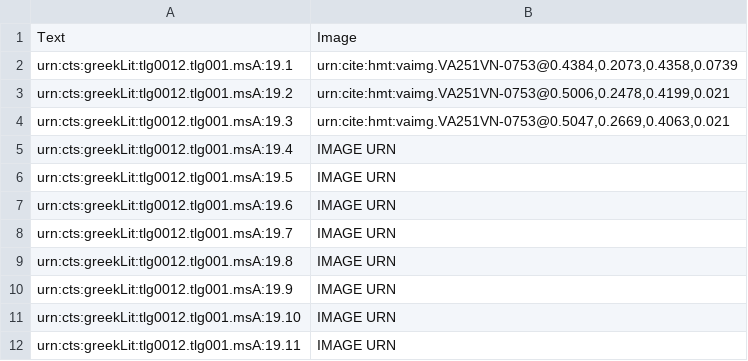
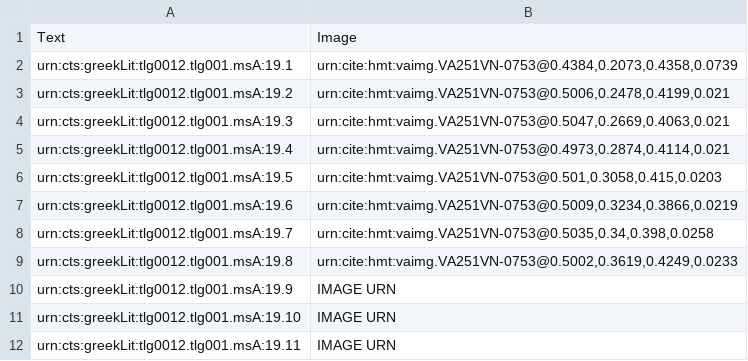
Before and after one commit to hmteditors/2015office3, a CSV file: indices/venA-textToImage-Iliad.csv, drawn as a sheet; only a part is shown.

Commit message:
Update venA-textToImage-Iliad.csv

```diff
--- a/indices/venA-textToImage-Iliad.csv
+++ b/indices/venA-textToImage-Iliad.csv
@@ -4,7 +4,7 @@ urn:cts:greekLit:tlg0012.tlg001.msA:19.2,"urn:cite:hmt:vaimg.VA251VN-0753@0.5006
 urn:cts:greekLit:tlg0012.tlg001.msA:19.3,"urn:cite:hmt:vaimg.VA251VN-0753@0.5047,0.2669,0.4063,0.021"
-urn:cts:greekLit:tlg0012.tlg001.msA:19.4,"IMAGE URN"
-urn:cts:greekLit:tlg0012.tlg001.msA:19.5,"IMAGE URN"
-urn:cts:greekLit:tlg0012.tlg001.msA:19.6,"IMAGE URN"
-urn:cts:greekLit:tlg0012.tlg001.msA:19.7,"IMAGE URN"
-urn:cts:greekLit:tlg0012.tlg001.msA:19.8,"IMAGE URN"
+urn:cts:greekLit:tlg0012.tlg001.msA:19.4,"urn:cite:hmt:vaimg.VA251VN-0753@0.4973,0.2874,0.4114,0.021"
+urn:cts:greekLit:tlg0012.tlg001.msA:19.5,"urn:cite:hmt:vaimg.VA251VN-0753@0.501,0.3058,0.415,0.0203"
+urn:cts:greekLit:tlg0012.tlg001.msA:19.6,"urn:cite:hmt:vaimg.VA251VN-0753@0.5009,0.3234,0.3866,0.0219"
+urn:cts:greekLit:tlg0012.tlg001.msA:19.7,"urn:cite:hmt:vaimg.VA251VN-0753@0.5035,0.34,0.398,0.0258"
+urn:cts:greekLit:tlg0012.tlg001.msA:19.8,"urn:cite:hmt:vaimg.VA251VN-0753@0.5002,0.3619,0.4249,0.0233"
 urn:cts:greekLit:tlg0012.tlg001.msA:19.9,"IMAGE URN"
```
